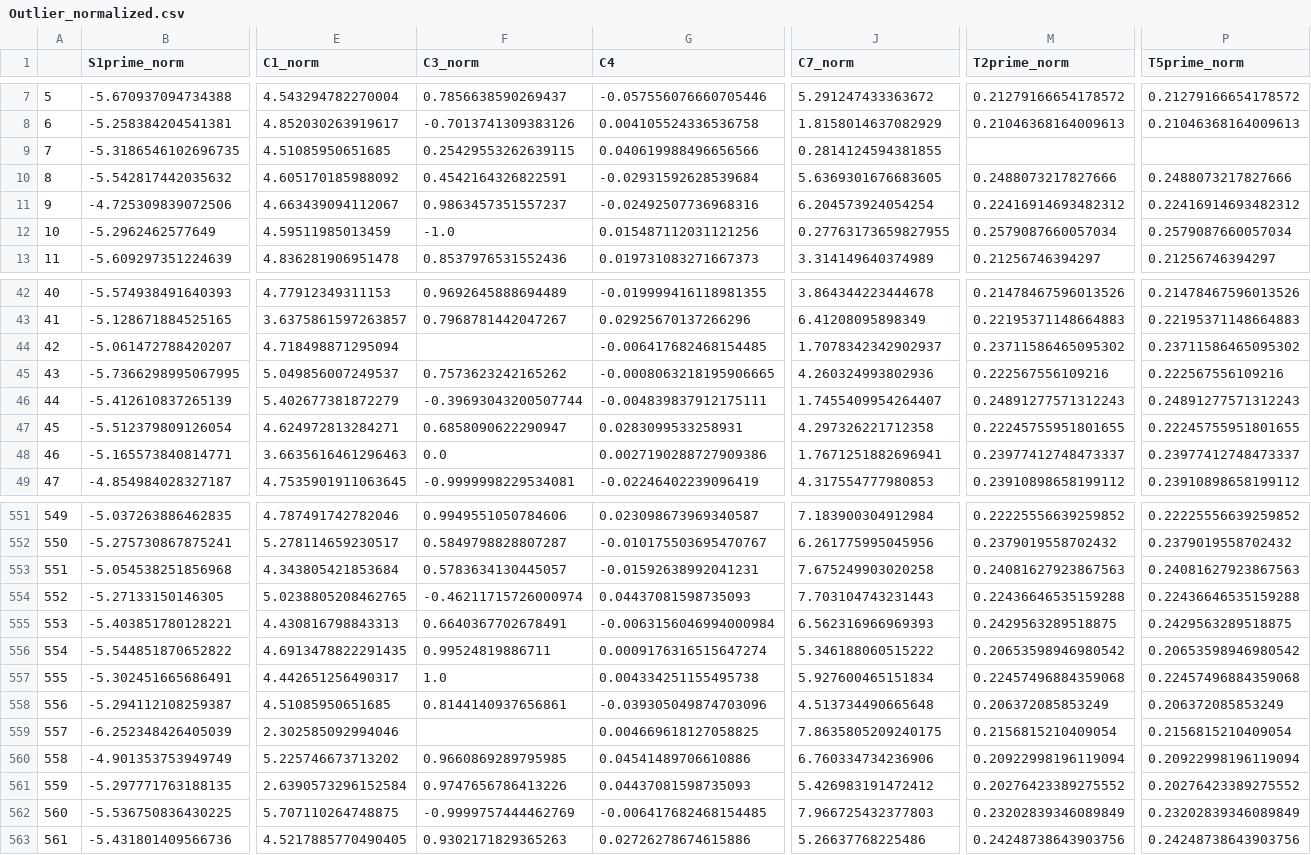
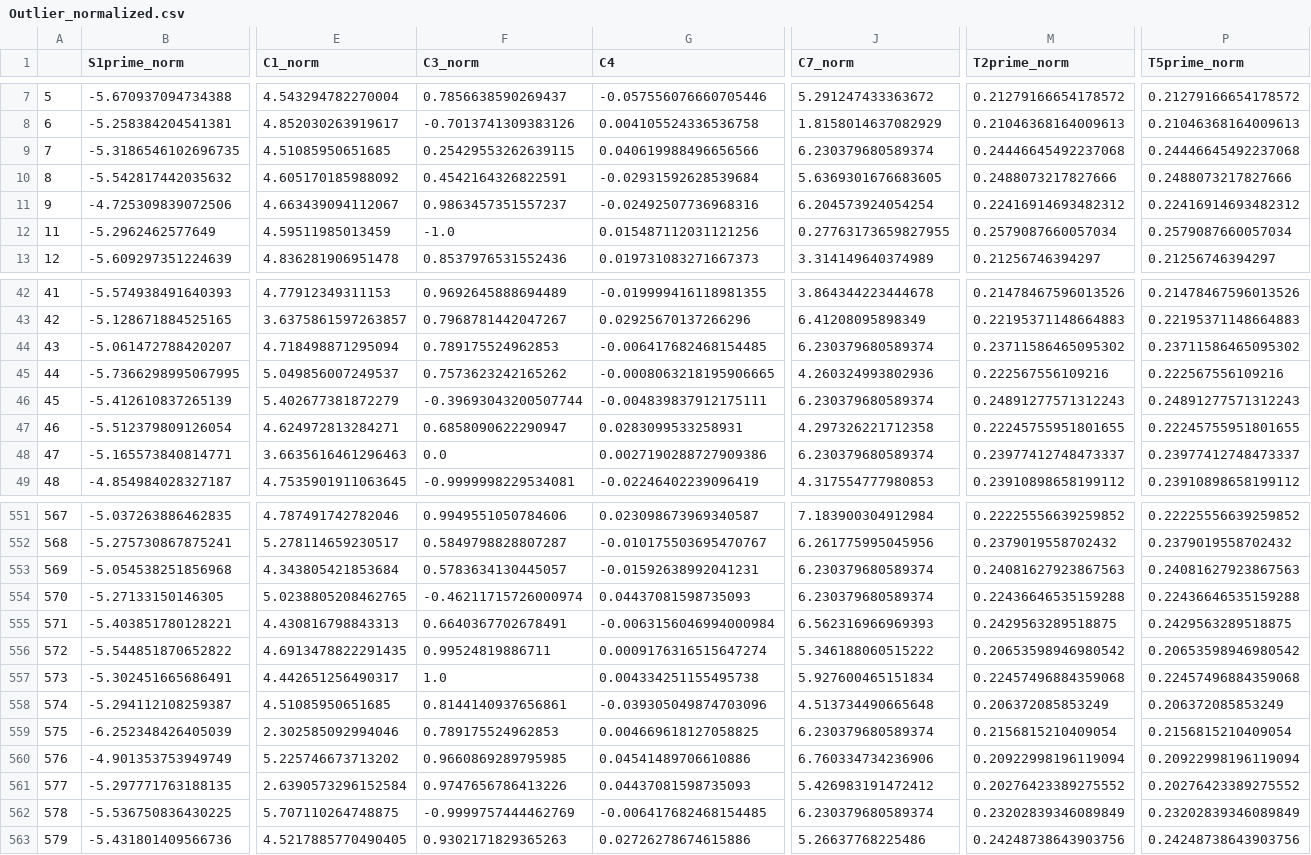
Before and after one commit to fairfield-university-ba545/project1-mem, a CSV file: Outlier_normalized.csv, drawn as a sheet; only a part is shown, gaps mark what is left out; the diff covers the shown part only; the diff names each change by its address in the sheet, - before the commit and + after, or states it on an @@ line.

```diff
--- a/Outlier_normalized.csv
+++ b/Outlier_normalized.csv
-J9 (C7_norm): 0.2814124594381855
+J9 (C7_norm): 6.230379680589374
-M9 (T2prime_norm): (empty)
+M9 (T2prime_norm): 0.24446645492237068
-P9 (T5prime_norm): (empty)
+P9 (T5prime_norm): 0.24446645492237068
@@ column A renumbered from row 12 down @@
-F44 (C3_norm): (empty)
+F44 (C3_norm): 0.789175524962853
-J44 (C7_norm): 1.7078342342902937
+J44 (C7_norm): 6.230379680589374
-J46 (C7_norm): 1.7455409954264407
+J46 (C7_norm): 6.230379680589374
-J48 (C7_norm): 1.7671251882696941
+J48 (C7_norm): 6.230379680589374
-J553 (C7_norm): 7.675249903020258
+J553 (C7_norm): 6.230379680589374
-J554 (C7_norm): 7.703104743231443
+J554 (C7_norm): 6.230379680589374
-F559 (C3_norm): (empty)
+F559 (C3_norm): 0.789175524962853
-J559 (C7_norm): 7.8635805209240175
+J559 (C7_norm): 6.230379680589374
-J562 (C7_norm): 7.966725432377803
+J562 (C7_norm): 6.230379680589374
```
Also changed, not shown: 94 edited cells elsewhere in this file, Outlier_no_outliers_standardization.csv, y1_features.csv, 9 other files.
